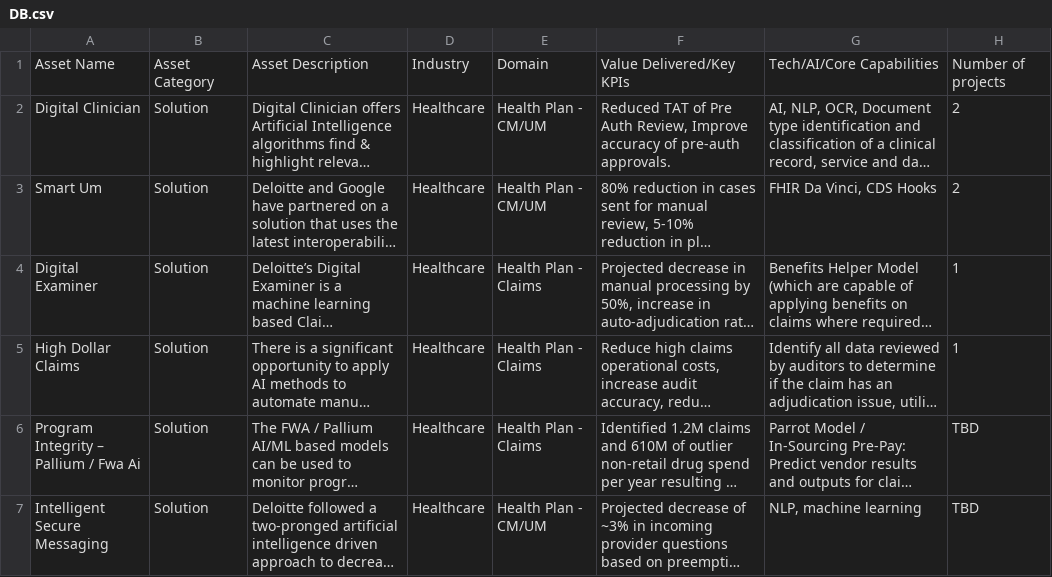
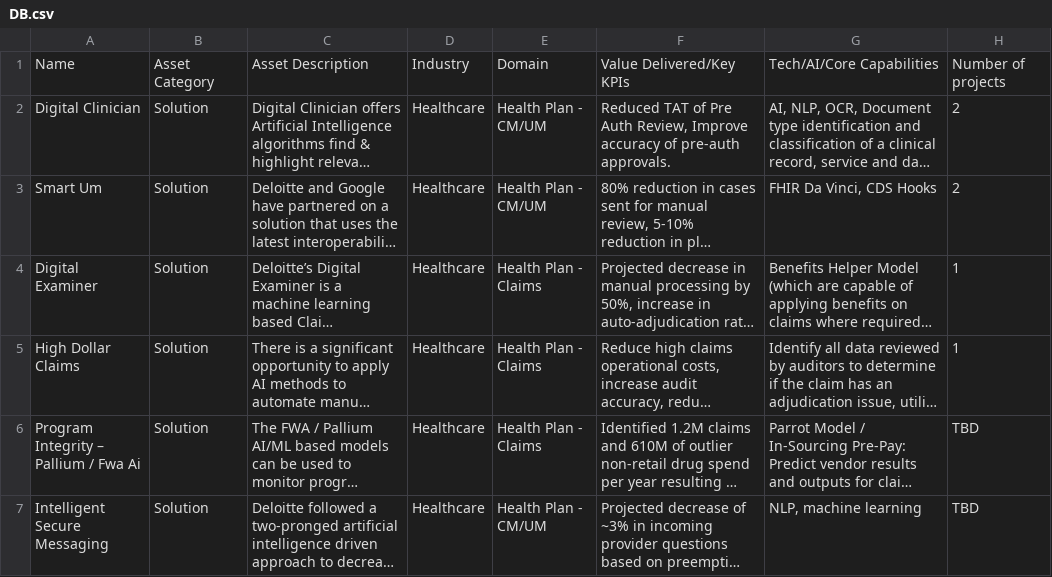
Before and after one commit to hc-assets/hc-assets.github.io, a CSV file: POC-HCA/DB.csv, drawn as a sheet; only a part is shown; long unchanged cells end in …; the diff names each change by its address in the sheet, - before the commit and + after, or states it on an @@ line.

```diff
--- a/POC-HCA/DB.csv
+++ b/POC-HCA/DB.csv
-A1: Asset Name
+A1: Name
```
Also changed, not shown: 1 other file.
